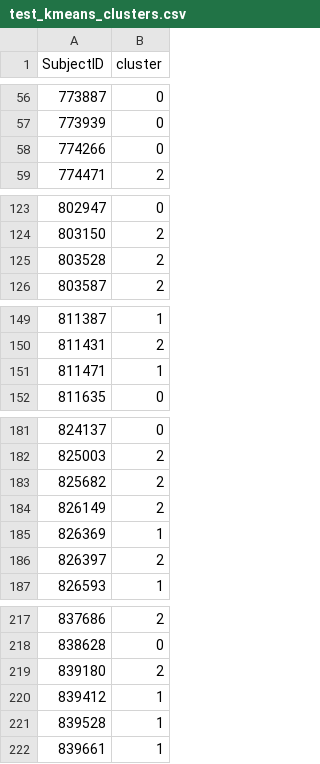
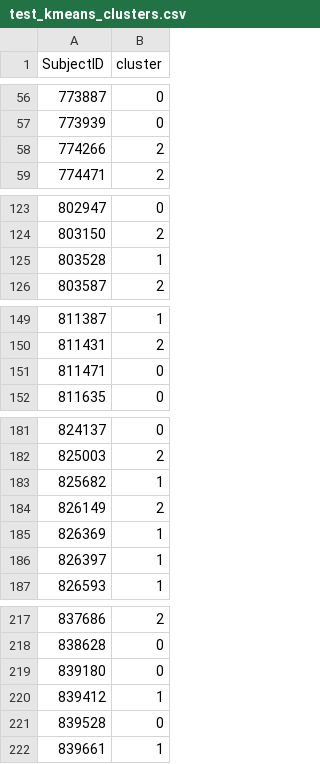
Before and after one commit to ihadanny/turbulence-z-team, a CSV file: test_kmeans_clusters.csv, drawn as a sheet; only a part is shown, gaps mark what is left out; the diff covers the shown part only.

```diff
--- a/test_kmeans_clusters.csv
+++ b/test_kmeans_clusters.csv
@@ -57,3 +57,3 @@ SubjectID|cluster
 773939|0
-774266|0
+774266|2
 774471|2
@@ -124,3 +124,3 @@ SubjectID|cluster
 803150|2
-803528|2
+803528|1
 803587|2
@@ -150,3 +150,3 @@ SubjectID|cluster
 811431|2
-811471|1
+811471|0
 811635|0
@@ -182,6 +182,6 @@ SubjectID|cluster
 825003|2
-825682|2
+825682|1
 826149|2
 826369|1
-826397|2
+826397|1
 826593|1
@@ -218,5 +218,5 @@ SubjectID|cluster
 838628|0
-839180|2
+839180|0
 839412|1
-839528|1
+839528|0
 839661|1
```
Also changed, not shown: 6 edited cells elsewhere in this file, test_data_vectorized.csv, test_prediction.csv, 30 other files.
